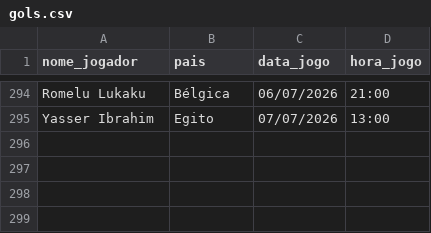
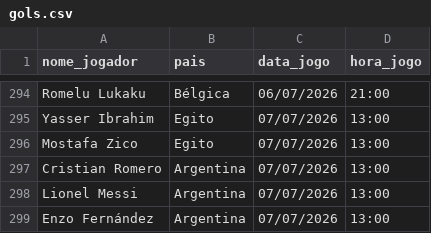
Before and after one commit to karenabecia/copa2026, a CSV file: gols.csv, drawn as a sheet; only a part is shown, gaps mark what is left out.

```diff
--- a/gols.csv
+++ b/gols.csv
@@ -295 +295,5 @@ Romelu Lukaku;Bélgica;06/07/2026;21:00
 Yasser Ibrahim;Egito;07/07/2026;13:00
+Mostafa Zico;Egito;07/07/2026;13:00
+Cristian Romero;Argentina;07/07/2026;13:00
+Lionel Messi;Argentina;07/07/2026;13:00
+Enzo Fernández;Argentina;07/07/2026;13:00
```
Also changed, not shown: 2 other files.
